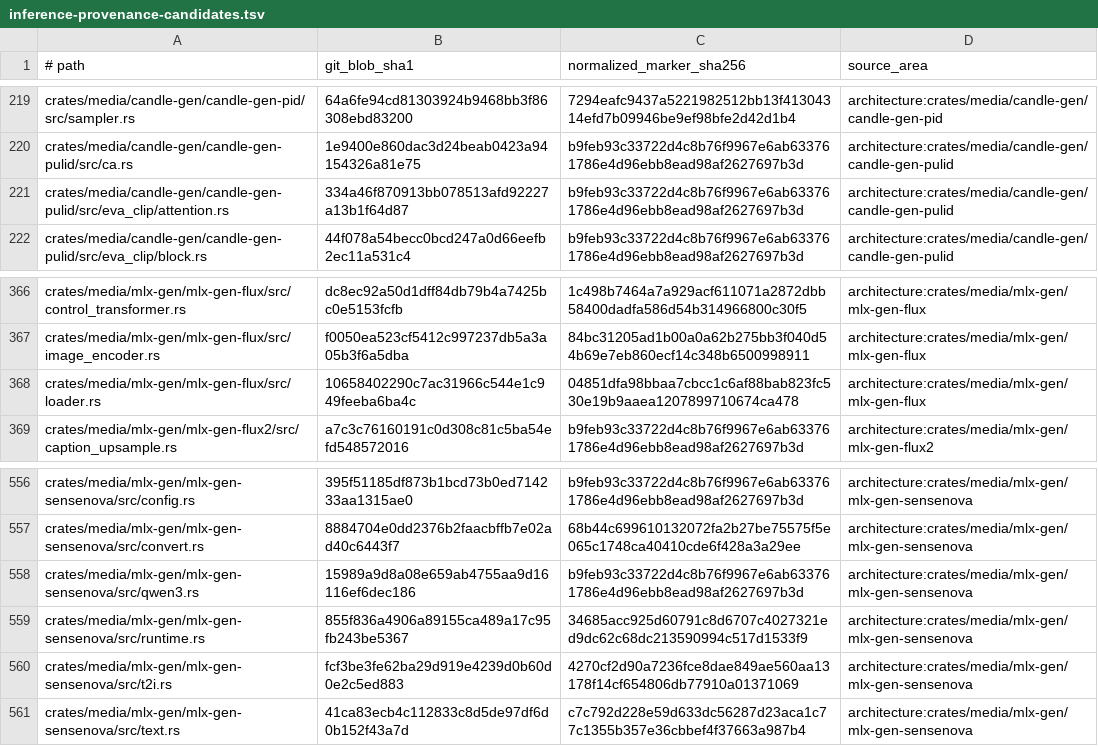
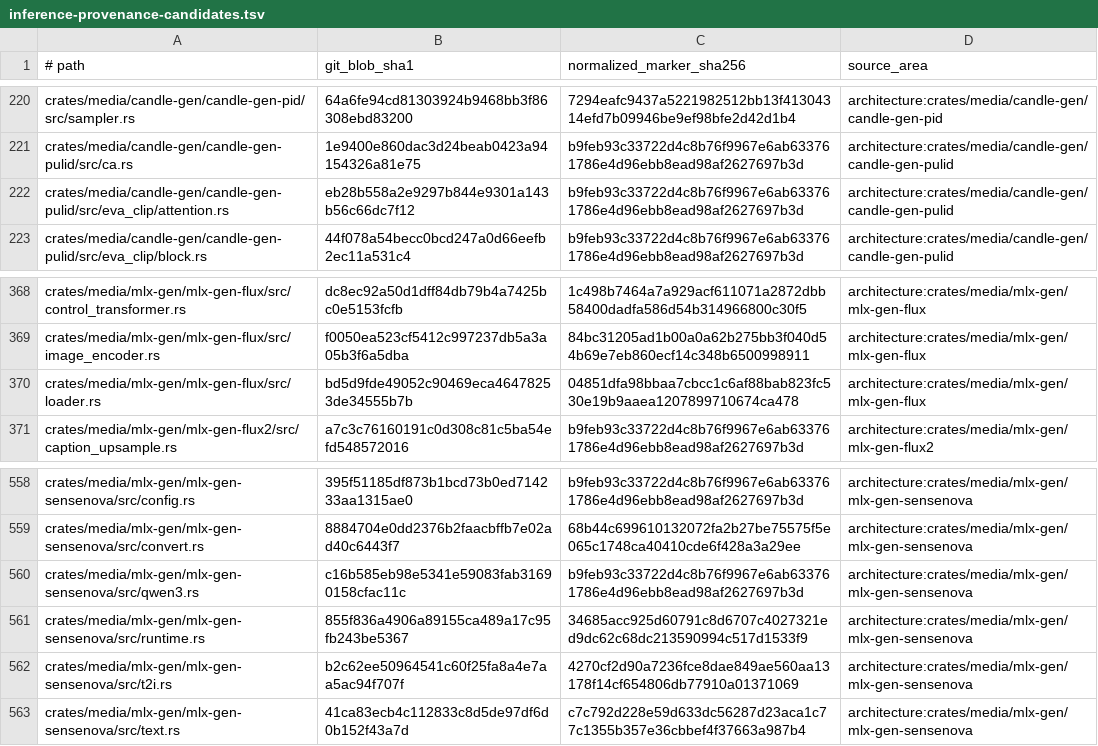
Before and after one commit to SceneWorks/SceneWorks, a TSV file: config/inference-provenance-candidates.tsv, drawn as a sheet; only a part is shown, gaps mark what is left out; the diff covers the shown part only.

```diff
--- a/config/inference-provenance-candidates.tsv
+++ b/config/inference-provenance-candidates.tsv
@@ -220,3 +221,3 @@ crates/media/candle-gen/candle-gen-pid/src/sampler.rs	64a6fe94cd81303924b9468bb3
 crates/media/candle-gen/candle-gen-pulid/src/ca.rs	1e9400e860dac3d24beab0423a94154326a81e75	b9feb93c33722d4c8b76f9967e6ab633761786e4d96ebb8ead98af2627697b3d	architecture:crates/media/candle-gen/candle-gen-pulid
-crates/media/candle-gen/candle-gen-pulid/src/eva_clip/attention.rs	334a46f870913bb078513afd92227a13b1f64d87	b9feb93c33722d4c8b76f9967e6ab633761786e4d96ebb8ead98af2627697b3d	architecture:crates/media/candle-gen/candle-gen-pulid
+crates/media/candle-gen/candle-gen-pulid/src/eva_clip/attention.rs	eb28b558a2e9297b844e9301a143b56c66dc7f12	b9feb93c33722d4c8b76f9967e6ab633761786e4d96ebb8ead98af2627697b3d	architecture:crates/media/candle-gen/candle-gen-pulid
 crates/media/candle-gen/candle-gen-pulid/src/eva_clip/block.rs	44f078a54becc0bcd247a0d66eefb2ec11a531c4	b9feb93c33722d4c8b76f9967e6ab633761786e4d96ebb8ead98af2627697b3d	architecture:crates/media/candle-gen/candle-gen-pulid
@@ -367,3 +369,3 @@ crates/media/mlx-gen/mlx-gen-flux/src/control_transformer.rs	dc8ec92a50d1dff84db
 crates/media/mlx-gen/mlx-gen-flux/src/image_encoder.rs	f0050ea523cf5412c997237db5a3a05b3f6a5dba	84bc31205ad1b00a0a62b275bb3f040d54b69e7eb860ecf14c348b6500998911	architecture:crates/media/mlx-gen/mlx-gen-flux
-crates/media/mlx-gen/mlx-gen-flux/src/loader.rs	10658402290c7ac31966c544e1c949feeba6ba4c	04851dfa98bbaa7cbcc1c6af88bab823fc530e19b9aaea1207899710674ca478	architecture:crates/media/mlx-gen/mlx-gen-flux
+crates/media/mlx-gen/mlx-gen-flux/src/loader.rs	bd5d9fde49052c90469eca46478253de34555b7b	04851dfa98bbaa7cbcc1c6af88bab823fc530e19b9aaea1207899710674ca478	architecture:crates/media/mlx-gen/mlx-gen-flux
 crates/media/mlx-gen/mlx-gen-flux2/src/caption_upsample.rs	a7c3c76160191c0d308c81c5ba54efd548572016	b9feb93c33722d4c8b76f9967e6ab633761786e4d96ebb8ead98af2627697b3d	architecture:crates/media/mlx-gen/mlx-gen-flux2
@@ -557,5 +559,5 @@ crates/media/mlx-gen/mlx-gen-sensenova/src/config.rs	395f51185df873b1bcd73b0ed71
 crates/media/mlx-gen/mlx-gen-sensenova/src/convert.rs	8884704e0dd2376b2faacbffb7e02ad40c6443f7	68b44c699610132072fa2b27be75575f5e065c1748ca40410cde6f428a3a29ee	architecture:crates/media/mlx-gen/mlx-gen-sensenova
-crates/media/mlx-gen/mlx-gen-sensenova/src/qwen3.rs	15989a9d8a08e659ab4755aa9d16116ef6dec186	b9feb93c33722d4c8b76f9967e6ab633761786e4d96ebb8ead98af2627697b3d	architecture:crates/media/mlx-gen/mlx-gen-sensenova
+crates/media/mlx-gen/mlx-gen-sensenova/src/qwen3.rs	c16b585eb98e5341e59083fab31690158cfac11c	b9feb93c33722d4c8b76f9967e6ab633761786e4d96ebb8ead98af2627697b3d	architecture:crates/media/mlx-gen/mlx-gen-sensenova
 crates/media/mlx-gen/mlx-gen-sensenova/src/runtime.rs	855f836a4906a89155ca489a17c95fb243be5367	34685acc925d60791c8d6707c4027321ed9dc62c68dc213590994c517d1533f9	architecture:crates/media/mlx-gen/mlx-gen-sensenova
-crates/media/mlx-gen/mlx-gen-sensenova/src/t2i.rs	fcf3be3fe62ba29d919e4239d0b60d0e2c5ed883	4270cf2d90a7236fce8dae849ae560aa13178f14cf654806db77910a01371069	architecture:crates/media/mlx-gen/mlx-gen-sensenova
+crates/media/mlx-gen/mlx-gen-sensenova/src/t2i.rs	b2c62ee50964541c60f25fa8a4e7aa5ac94f707f	4270cf2d90a7236fce8dae849ae560aa13178f14cf654806db77910a01371069	architecture:crates/media/mlx-gen/mlx-gen-sensenova
 crates/media/mlx-gen/mlx-gen-sensenova/src/text.rs	41ca83ecb4c112833c8d5de97df6d0b152f43a7d	c7c792d228e59d633dc56287d23aca1c77c1355b357e36cbbef4f37663a987b4	architecture:crates/media/mlx-gen/mlx-gen-sensenova
```
Also changed, not shown: 2 added rows and 9 edited cells elsewhere in this file, 4 other files.
